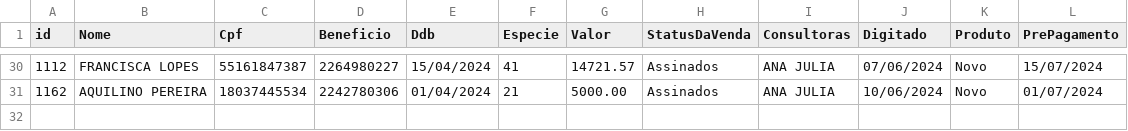
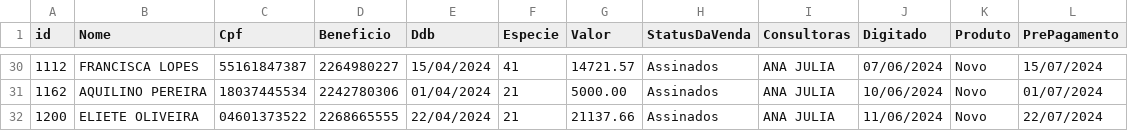
Before and after one commit to sousas2ds/clientes, a CSV file: clientes-ana julia.csv, drawn as a sheet; only a part is shown, gaps mark what is left out.

Commit message:
Atualizando clientes-ana julia.csv

```diff
--- a/clientes-ana julia.csv
+++ b/clientes-ana julia.csv
@@ -31 +31,2 @@ id;Nome;Cpf;Beneficio;Ddb;Especie;Valor;StatusDaVenda;Consultoras;Digitado;Produ
 1162;AQUILINO PEREIRA;18037445534;2242780306;01/04/2024;21;5000.00;Assinados;ANA JULIA;10/06/2024;Novo;01/07/2024
+1200;ELIETE OLIVEIRA;04601373522;2268665555;22/04/2024;21;21137.66;Assinados;ANA JULIA;11/06/2024;Novo;22/07/2024
```
